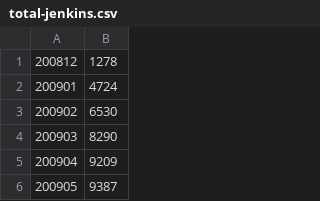
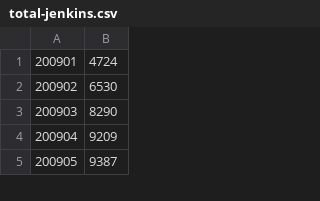
Before and after one commit to jenkins-infra/stats.jenkins.io, a CSV file: src/data/total-jenkins.csv, drawn as a sheet; only a part is shown; the diff names each change by its address in the sheet, - before the commit and + after, or states it on an @@ line.

```diff
--- a/src/data/total-jenkins.csv
+++ b/src/data/total-jenkins.csv
-row 1: 200812 | 1278
```
Also changed, not shown: src/data/total-jobs.csv, src/data/total-nodes.csv, 14 other files.
